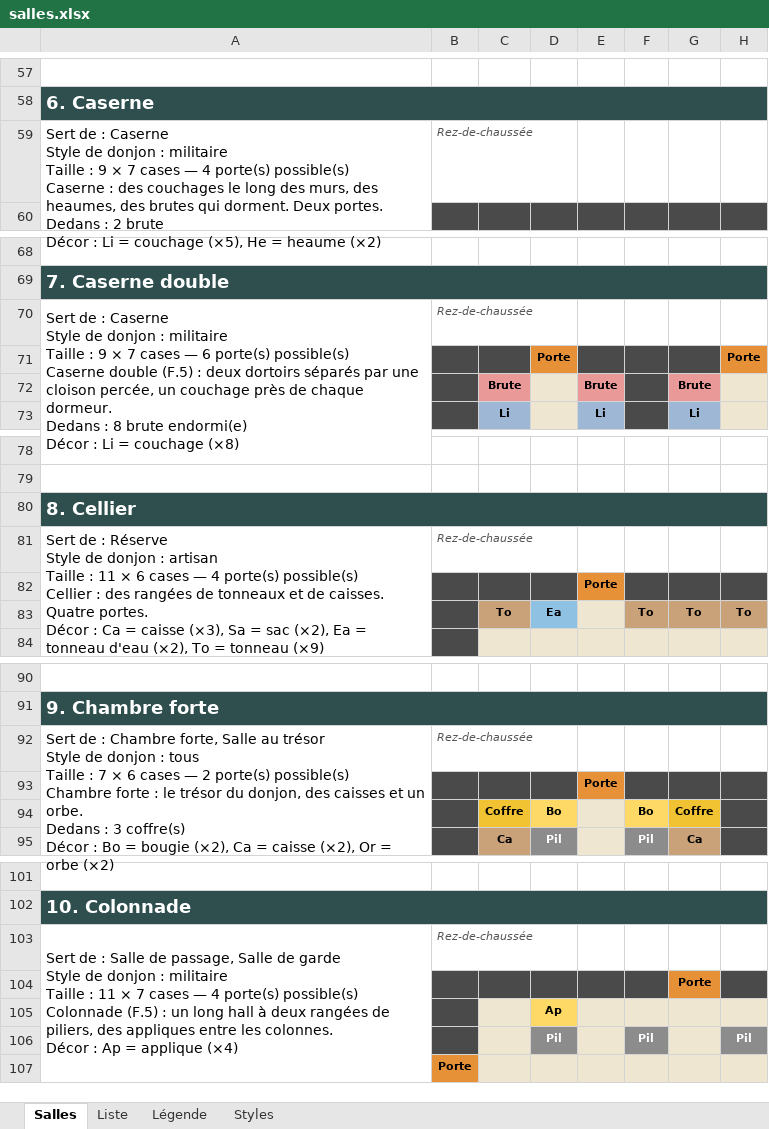
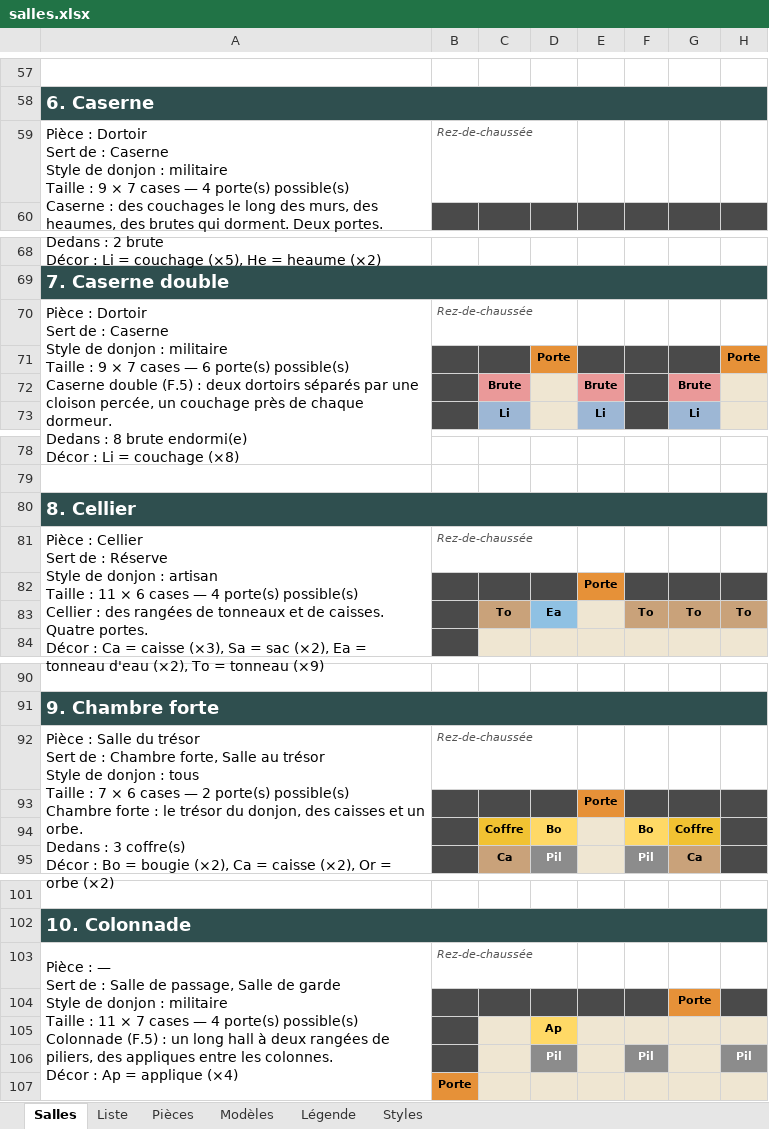
Before and after one commit to florent-le-maire/Icebreaker-veloren, an Excel workbook: docs/icebreaker/salles.xlsx, sheet Salles, drawn as a sheet; only a part is shown, gaps mark what is left out; values as stored, in another font and other column widths than the file's, no borders; ↵ is a line break in a cell; the diff covers the shown part only; the diff names each change by its address in the sheet, - before the commit and + after, or states it on an @@ line.

```diff
--- a/docs/icebreaker/salles.xlsx (sheet Salles)
+++ b/docs/icebreaker/salles.xlsx (sheet Salles)
+sheet tab: Pièces
+sheet tab: Modèles
-A59: Sert de…
+A59: Pièce : Dortoir ↵ Sert de…
-A70: Sert de…
+A70: Pièce : Dortoir ↵ Sert de…
-A81: Sert de…
+A81: Pièce : Cellier ↵ Sert de…
-A92: Sert de…
+A92: Pièce : Salle du trésor ↵ Sert de…
-A103: Sert de…
+A103: Pièce : — ↵ Sert de…
```
Also changed, not shown: 25 edited cells elsewhere in this sheet, sheet Liste, 28 other files.
